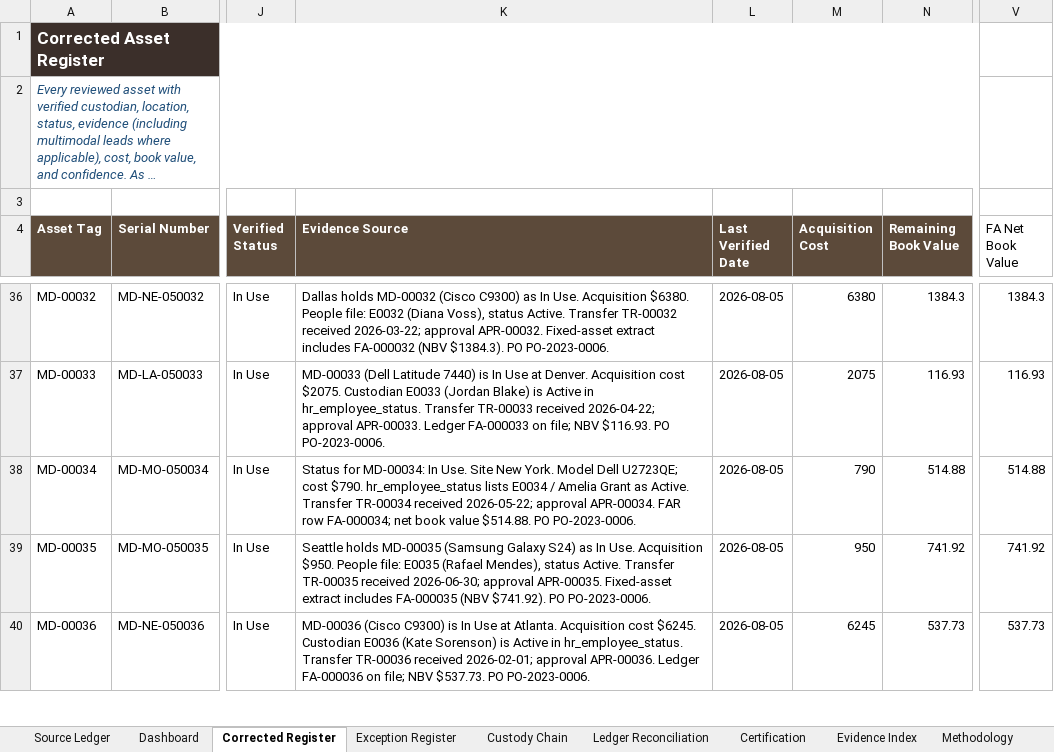
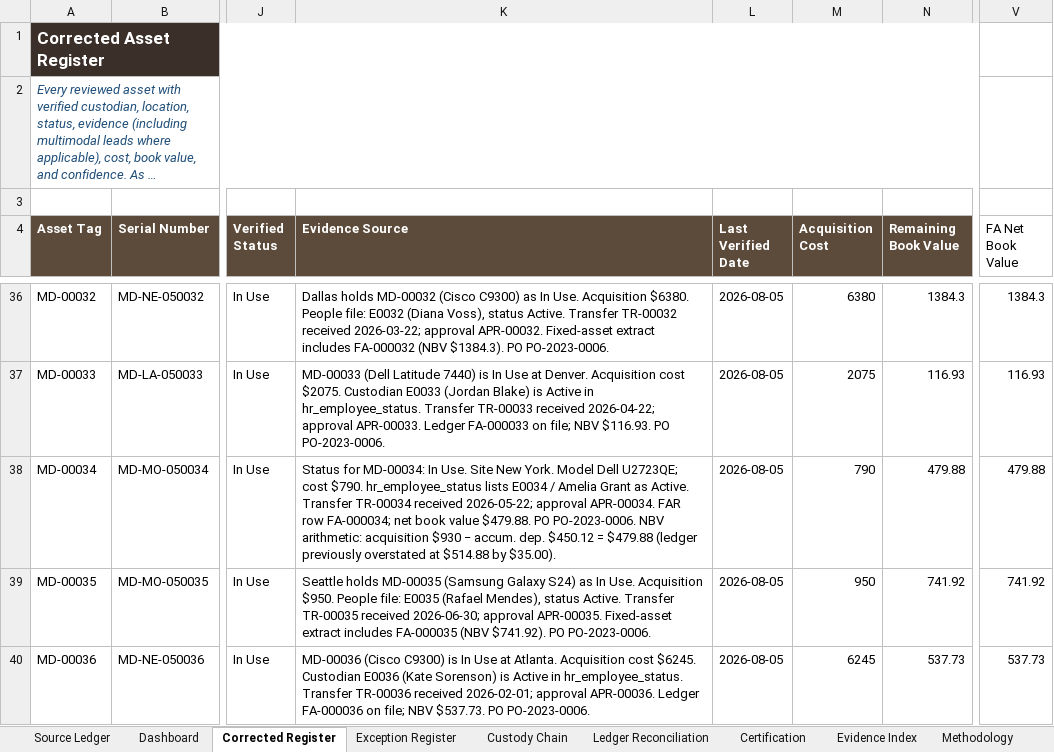
Before and after one commit to EtienneFokou-E18560/Meridian_IT_Asset_Reconciliation, an Excel workbook: Meridian_IT_Asset_Reconciliation.xlsx, sheet Corrected Register, drawn as a sheet; only a part is shown, gaps mark what is left out; long unchanged cells end in …; values as stored, in another font and other column widths than the file's, no borders; the diff names each change by its address in the sheet, - before the commit and + after, or states it on an @@ line.

```diff
--- a/Meridian_IT_Asset_Reconciliation.xlsx (sheet Corrected Register)
+++ b/Meridian_IT_Asset_Reconciliation.xlsx (sheet Corrected Register)
-K38 (Evidence Source): …book value $514.88. PO PO-2023-0006.
+K38 (Evidence Source): …book value $479.88. PO PO-2023-0006. NBV arithmetic: acquisition $930 − accum. dep. $450.12 = $479.88 (ledger previously overstated at $514.88 by $35.00).
-N38 (Remaining Book Value): 514.88
+N38 (Remaining Book Value): 479.88
-V38 (FA Net Book Value): 514.88
+V38 (FA Net Book Value): 479.88
```
Also changed, not shown: sheet Ledger Reconciliation, sheet Exception Register, sheet Dashboard, sheet Evidence Index, sheet Source Ledger, formulas that keep their value, Yanou_IT_Asset_Reconciliation.xlsx, fixed_asset_ledger.xlsx, 8 other files.
